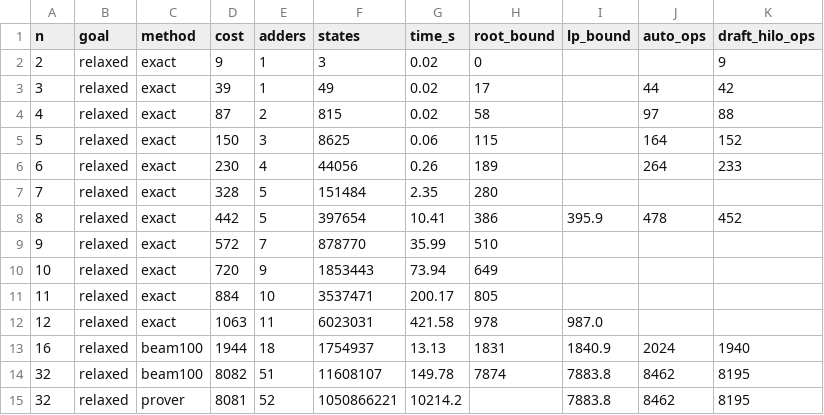
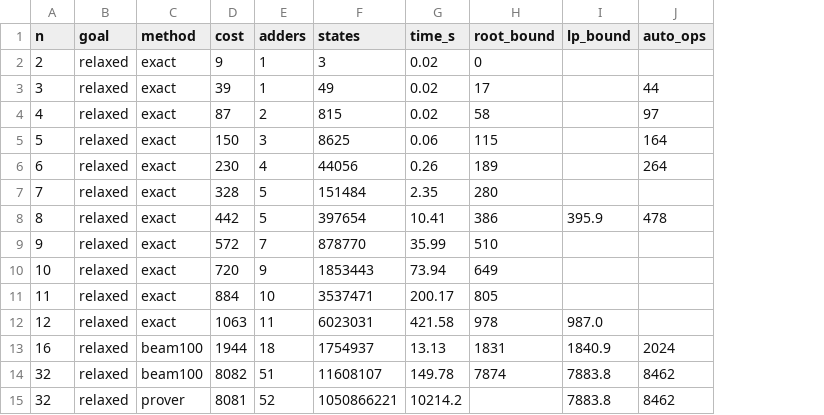
Before and after one commit to Arpita1607067/HILO, a CSV file: results/results.csv, drawn as a sheet; the diff names each change by its address in the sheet, - before the commit and + after, or states it on an @@ line.

```diff
--- a/results/results.csv
+++ b/results/results.csv
-column K (draft_hilo_ops), rows 2-15: 9 | 42 | 88 | 152 | 233 |  | 452 |  |  |  |  | 1940 | 8195 | 8195
```
Also changed, not shown: 6 other files.
